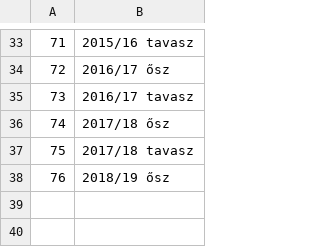
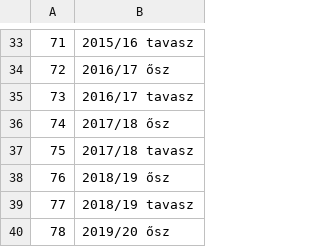
Before and after one commit to asalamon74/ztemezszam, a CSV file: app/src/main/res/raw/seasons.csv, drawn as a sheet; only a part is shown, gaps mark what is left out; the diff names each change by its address in the sheet, - before the commit and + after, or states it on an @@ line.

```diff
--- a/app/src/main/res/raw/seasons.csv
+++ b/app/src/main/res/raw/seasons.csv
+row 39: 77 | 2018/19 tavasz
+row 40: 78 | 2019/20 ősz
```
Also changed, not shown: app/src/main/res/raw/players.csv, app/src/main/res/raw/shirts.csv.
